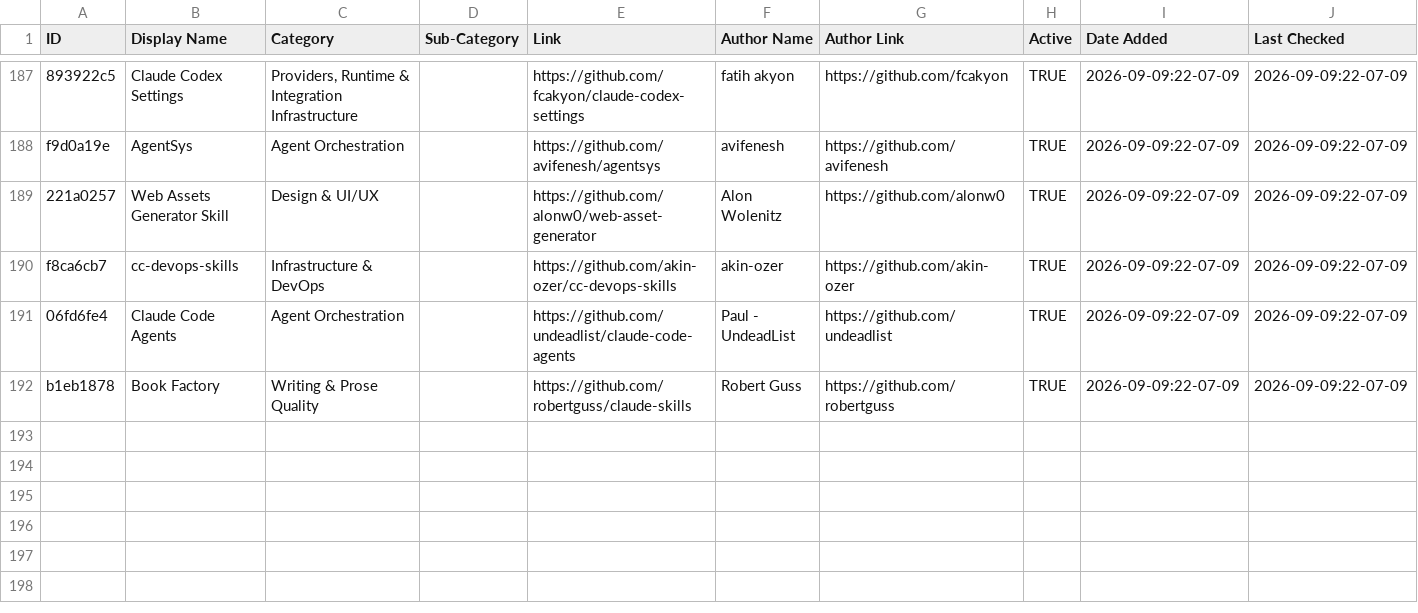
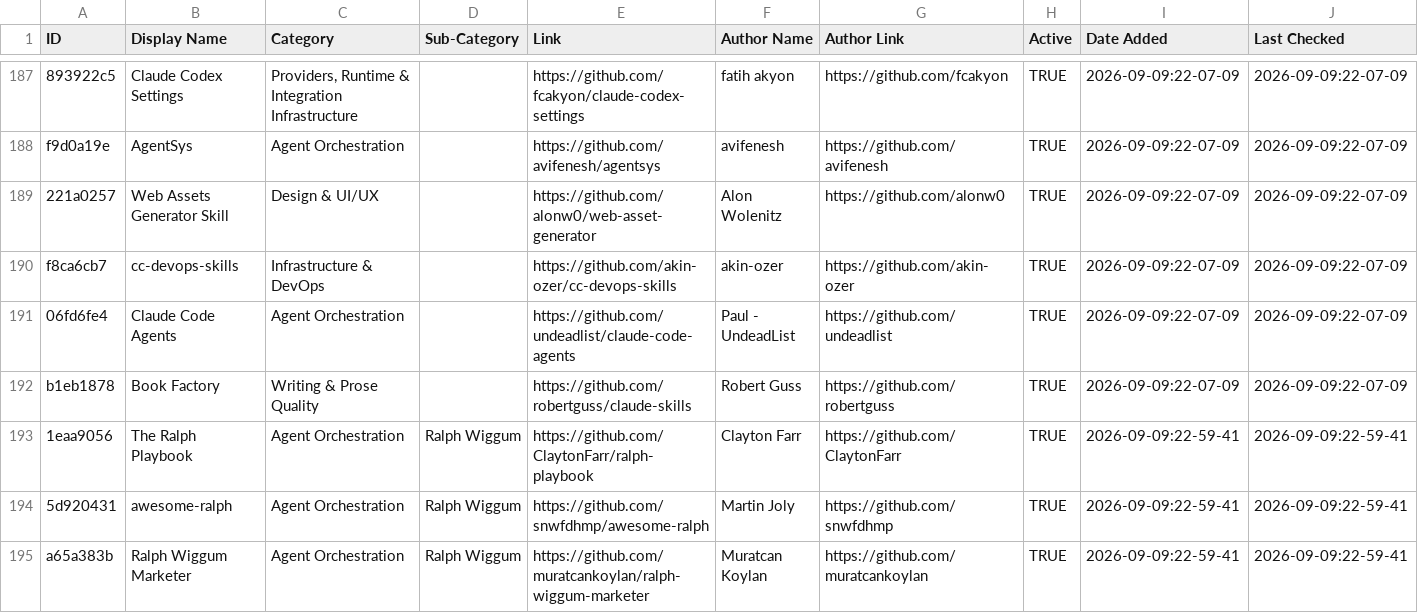
Before and after one commit to hesreallyhim/awesome-claude-code, a CSV file: THE_RESOURCES_TABLE_NEW.csv, drawn as a sheet; only a part is shown, gaps mark what is left out; rows hold the shown columns only; the diff covers the shown part only; the diff names each change by its address in the sheet, - before the commit and + after, or states it on an @@ line.

Commit message:
add 3 ralph entries and 2 disler resources

```diff
--- a/THE_RESOURCES_TABLE_NEW.csv
+++ b/THE_RESOURCES_TABLE_NEW.csv
+row 193: 1eaa9056 | The Ralph Playbook | Agent Orchestration | Ralph Wiggum | https://github.com/ClaytonFarr/ralph-playbook | Clayton Farr | https://github.com/ClaytonFarr | TRUE | 2026-09-09:22-59-41 | 2026-09-09:22-59-41
+row 194: 5d920431 | awesome-ralph | Agent Orchestration | Ralph Wiggum | https://github.com/snwfdhmp/awesome-ralph | Martin Joly | https://github.com/snwfdhmp | TRUE | 2026-09-09:22-59-41 | 2026-09-09:22-59-41
+row 195: a65a383b | Ralph Wiggum Marketer | Agent Orchestration | Ralph Wiggum | https://github.com/muratcankoylan/ralph-wiggum-marketer | Muratcan Koylan | https://github.com/muratcankoylan | TRUE | 2026-09-09:22-59-41 | 2026-09-09:22-59-41
```
Also changed, not shown: 2 added rows elsewhere in this file, 3 other files.
